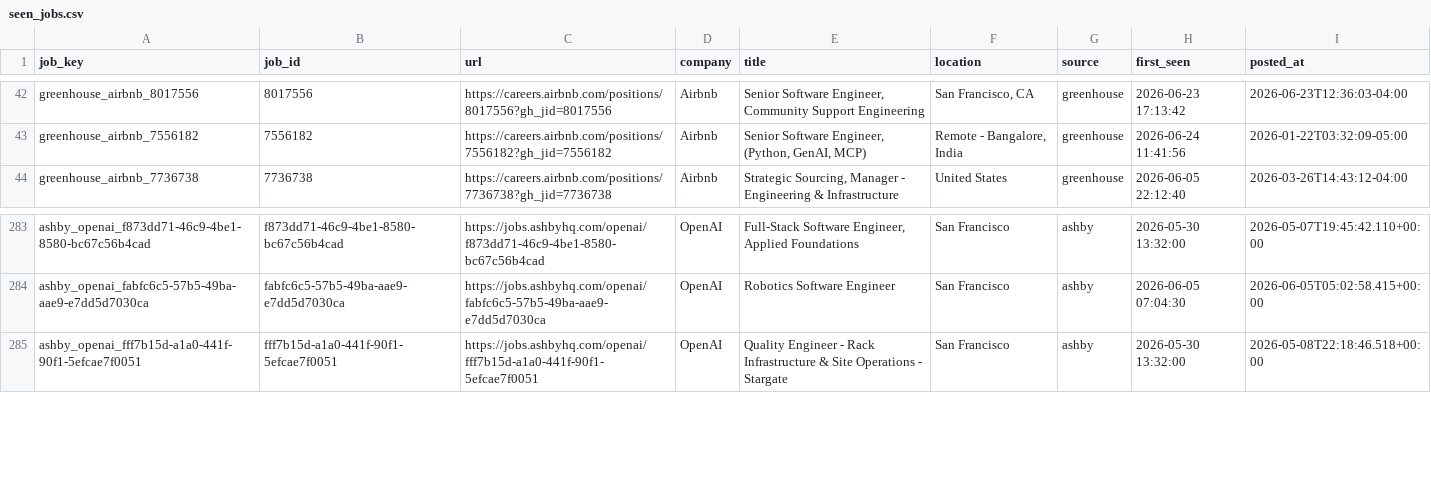
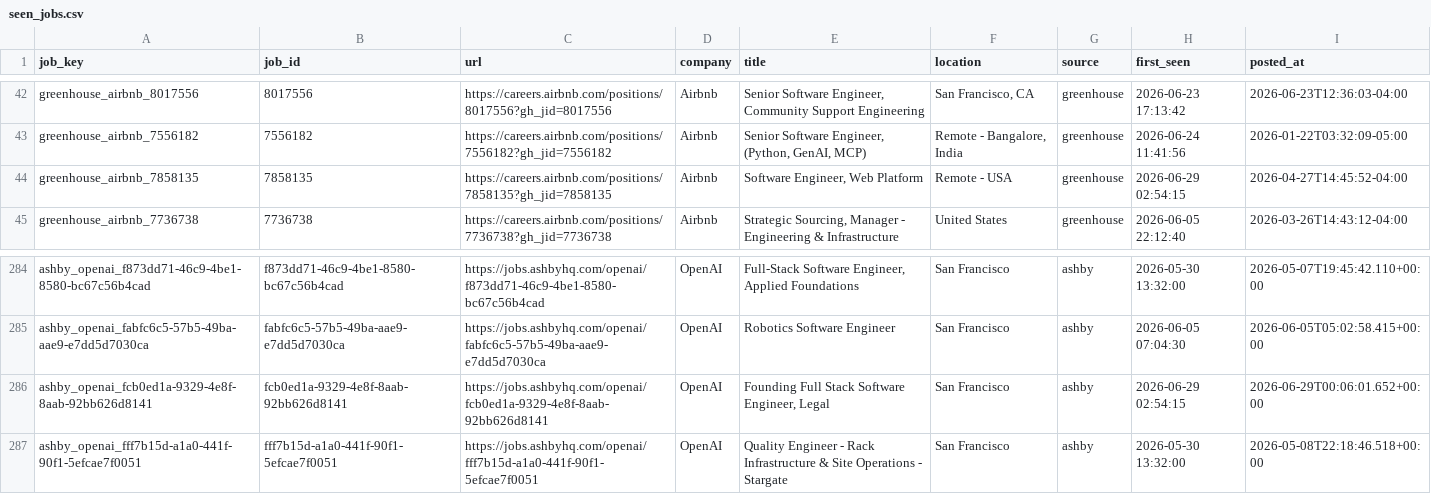
Before and after one commit to RtoNL/job-crawler, a CSV file: data/seen_jobs.csv, drawn as a sheet; only a part is shown, gaps mark what is left out.

```diff
--- a/data/seen_jobs.csv
+++ b/data/seen_jobs.csv
@@ -43,2 +43,3 @@ greenhouse_airbnb_8017556,8017556,https://careers.airbnb.com/positions/8017556?g
 greenhouse_airbnb_7556182,7556182,https://careers.airbnb.com/positions/7556182?gh_jid=7556182,Airbnb,"Senior Software Engineer, (Python, GenAI, MCP)","Remote - Bangalore, India",greenhouse,2026-06-24 11:41:56,2026-01-22T03:32:09-05:00
+greenhouse_airbnb_7858135,7858135,https://careers.airbnb.com/positions/7858135?gh_jid=7858135,Airbnb,"Software Engineer, Web Platform",Remote - USA,greenhouse,2026-06-29 02:54:15,2026-04-27T14:45:52-04:00
 greenhouse_airbnb_7736738,7736738,https://careers.airbnb.com/positions/7736738?gh_jid=7736738,Airbnb,"Strategic Sourcing, Manager - Engineering & Infrastructure",United States ,greenhouse,2026-06-05 22:12:40,2026-03-26T14:43:12-04:00
@@ -284,2 +285,3 @@ ashby_openai_f873dd71-46c9-4be1-8580-bc67c56b4cad,f873dd71-46c9-4be1-8580-bc67c5
 ashby_openai_fabfc6c5-57b5-49ba-aae9-e7dd5d7030ca,fabfc6c5-57b5-49ba-aae9-e7dd5d7030ca,https://jobs.ashbyhq.com/openai/fabfc6c5-57b5-49ba-aae9-e7dd5d7030ca,OpenAI,Robotics Software Engineer,San Francisco,ashby,2026-06-05 07:04:30,2026-06-05T05:02:58.415+00:00
+ashby_openai_fcb0ed1a-9329-4e8f-8aab-92bb626d8141,fcb0ed1a-9329-4e8f-8aab-92bb626d8141,https://jobs.ashbyhq.com/openai/fcb0ed1a-9329-4e8f-8aab-92bb626d8141,OpenAI,"Founding Full Stack Software Engineer, Legal",San Francisco,ashby,2026-06-29 02:54:15,2026-06-29T00:06:01.652+00:00
 ashby_openai_fff7b15d-a1a0-441f-90f1-5efcae7f0051,fff7b15d-a1a0-441f-90f1-5efcae7f0051,https://jobs.ashbyhq.com/openai/fff7b15d-a1a0-441f-90f1-5efcae7f0051,OpenAI,Quality Engineer - Rack Infrastructure & Site Operations - Stargate,San Francisco,ashby,2026-05-30 13:32:00,2026-05-08T22:18:46.518+00:00
```
